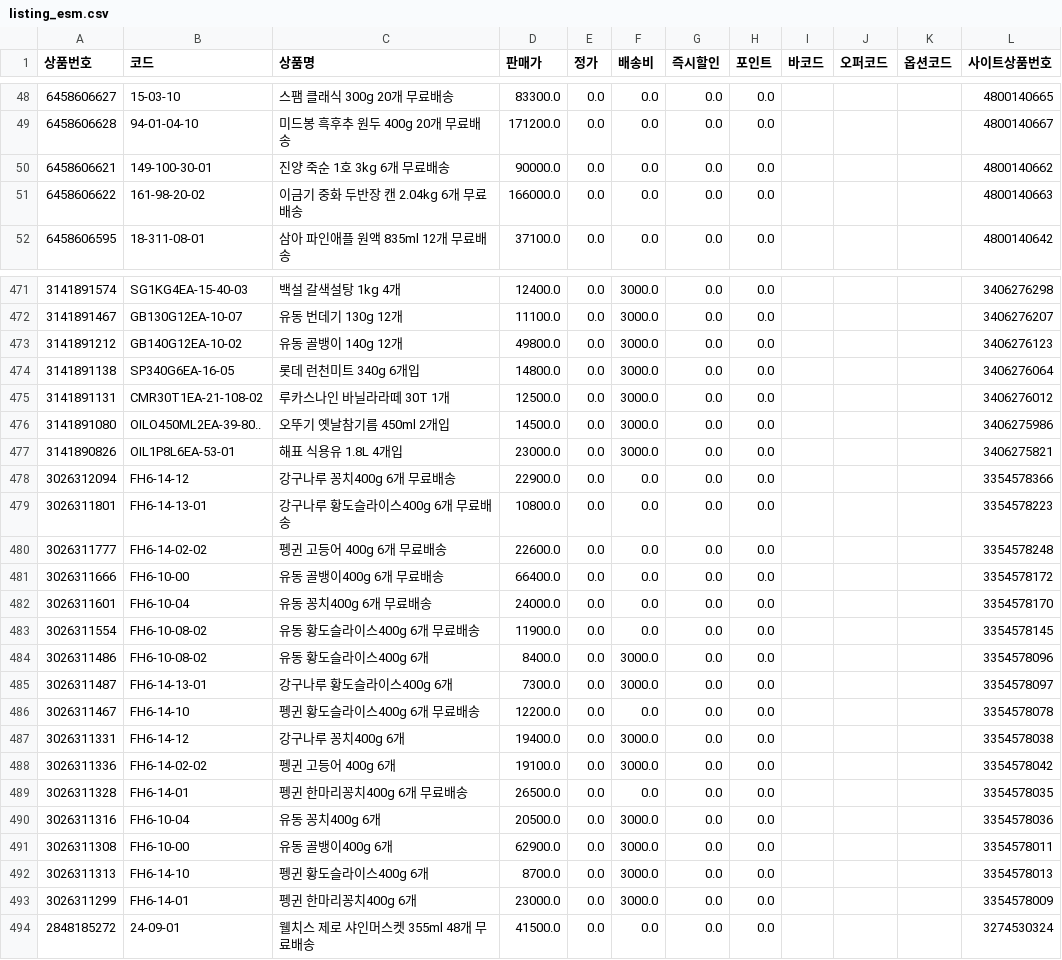
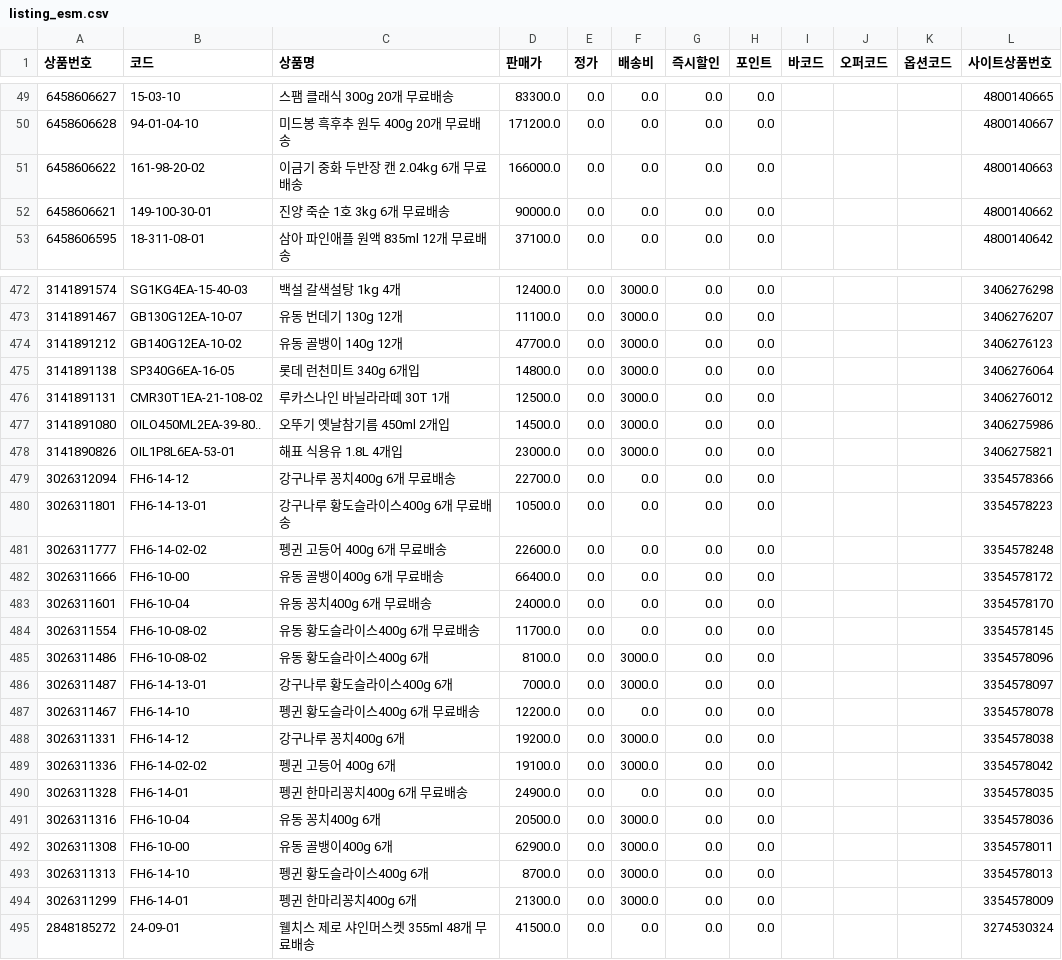
Before and after one commit to OURPROJECTDAO/work-automation-app, a CSV file: reference/listing_esm.csv, drawn as a sheet; only a part is shown, gaps mark what is left out; the diff covers the shown part only.

```diff
--- a/reference/listing_esm.csv
+++ b/reference/listing_esm.csv
@@ -49,4 +50,4 @@
 6458606628,94-01-04-10,미드봉 흑후추 원두 400g 20개 무료배송,171200.0,0.0,0.0,0.0,0.0,,,,4800140667
+6458606622,161-98-20-02,이금기 중화 두반장 캔 2.04kg 6개 무료배송,166000.0,0.0,0.0,0.0,0.0,,,,4800140663
 6458606621,149-100-30-01,진양 죽순 1호 3kg 6개 무료배송,90000.0,0.0,0.0,0.0,0.0,,,,4800140662
-6458606622,161-98-20-02,이금기 중화 두반장 캔 2.04kg 6개 무료배송,166000.0,0.0,0.0,0.0,0.0,,,,4800140663
 6458606595,18-311-08-01,삼아 파인애플 원액 835ml 12개 무료배송,37100.0,0.0,0.0,0.0,0.0,,,,4800140642
@@ -472,3 +473,3 @@
 3141891467,GB130G12EA-10-07,유동 번데기 130g 12개,11100.0,0.0,3000.0,0.0,0.0,,,,3406276207
-3141891212,GB140G12EA-10-02,유동 골뱅이 140g 12개,49800.0,0.0,3000.0,0.0,0.0,,,,3406276123
+3141891212,GB140G12EA-10-02,유동 골뱅이 140g 12개,47700.0,0.0,3000.0,0.0,0.0,,,,3406276123
 3141891138,SP340G6EA-16-05,롯데 런천미트 340g 6개입,14800.0,0.0,3000.0,0.0,0.0,,,,3406276064
@@ -477,4 +478,4 @@
 3141890826,OIL1P8L6EA-53-01,해표 식용유 1.8L 4개입,23000.0,0.0,3000.0,0.0,0.0,,,,3406275821
-3026312094,FH6-14-12,강구나루 꽁치400g 6개 무료배송,22900.0,0.0,0.0,0.0,0.0,,,,3354578366
-3026311801,FH6-14-13-01,강구나루 황도슬라이스400g 6개 무료배송,10800.0,0.0,0.0,0.0,0.0,,,,3354578223
+3026312094,FH6-14-12,강구나루 꽁치400g 6개 무료배송,22700.0,0.0,0.0,0.0,0.0,,,,3354578366
+3026311801,FH6-14-13-01,강구나루 황도슬라이스400g 6개 무료배송,10500.0,0.0,0.0,0.0,0.0,,,,3354578223
 3026311777,FH6-14-02-02,펭귄 고등어 400g 6개 무료배송,22600.0,0.0,0.0,0.0,0.0,,,,3354578248
@@ -482,9 +483,9 @@
 3026311601,FH6-10-04,유동 꽁치400g 6개 무료배송,24000.0,0.0,0.0,0.0,0.0,,,,3354578170
-3026311554,FH6-10-08-02,유동 황도슬라이스400g 6개 무료배송,11900.0,0.0,0.0,0.0,0.0,,,,3354578145
-3026311486,FH6-10-08-02,유동 황도슬라이스400g 6개,8400.0,0.0,3000.0,0.0,0.0,,,,3354578096
-3026311487,FH6-14-13-01,강구나루 황도슬라이스400g 6개,7300.0,0.0,3000.0,0.0,0.0,,,,3354578097
+3026311554,FH6-10-08-02,유동 황도슬라이스400g 6개 무료배송,11700.0,0.0,0.0,0.0,0.0,,,,3354578145
+3026311486,FH6-10-08-02,유동 황도슬라이스400g 6개,8100.0,0.0,3000.0,0.0,0.0,,,,3354578096
+3026311487,FH6-14-13-01,강구나루 황도슬라이스400g 6개,7000.0,0.0,3000.0,0.0,0.0,,,,3354578097
 3026311467,FH6-14-10,펭귄 황도슬라이스400g 6개 무료배송,12200.0,0.0,0.0,0.0,0.0,,,,3354578078
-3026311331,FH6-14-12,강구나루 꽁치400g 6개,19400.0,0.0,3000.0,0.0,0.0,,,,3354578038
+3026311331,FH6-14-12,강구나루 꽁치400g 6개,19200.0,0.0,3000.0,0.0,0.0,,,,3354578038
 3026311336,FH6-14-02-02,펭귄 고등어 400g 6개,19100.0,0.0,3000.0,0.0,0.0,,,,3354578042
-3026311328,FH6-14-01,펭귄 한마리꽁치400g 6개 무료배송,26500.0,0.0,0.0,0.0,0.0,,,,3354578035
+3026311328,FH6-14-01,펭귄 한마리꽁치400g 6개 무료배송,24900.0,0.0,0.0,0.0,0.0,,,,3354578035
 3026311316,FH6-10-04,유동 꽁치400g 6개,20500.0,0.0,3000.0,0.0,0.0,,,,3354578036
@@ -492,3 +493,3 @@
 3026311313,FH6-14-10,펭귄 황도슬라이스400g 6개,8700.0,0.0,3000.0,0.0,0.0,,,,3354578013
-3026311299,FH6-14-01,펭귄 한마리꽁치400g 6개,23000.0,0.0,3000.0,0.0,0.0,,,,3354578009
+3026311299,FH6-14-01,펭귄 한마리꽁치400g 6개,21300.0,0.0,3000.0,0.0,0.0,,,,3354578009
 2848185272,24-09-01,웰치스 제로 샤인머스켓 355ml 48개 무료배송,41500.0,0.0,0.0,0.0,0.0,,,,3274530324
```
Also changed, not shown: 3 added rows, 5 removed rows, 17 moved rows and 34 edited cells elsewhere in this file.
